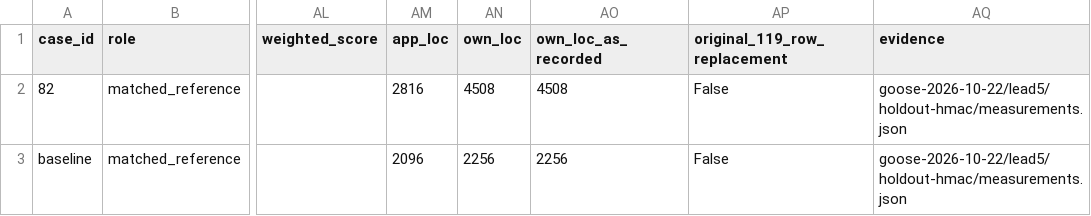
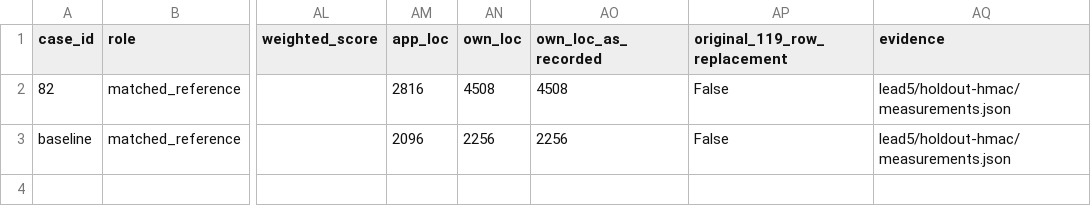
Before and after one commit to tbsvttr/twelve-dollar-server-challenge, a CSV file: benchmarks/goose-2026-10-22/matched-controls.csv, drawn as a sheet; only a part is shown, gaps mark what is left out; the diff names each change by its address in the sheet, - before the commit and + after, or states it on an @@ line.

Commit message:
Make Goose measurement tables directly navigable

```diff
--- a/benchmarks/goose-2026-10-22/matched-controls.csv
+++ b/benchmarks/goose-2026-10-22/matched-controls.csv
-AQ2:AQ3 (evidence): goose-2026-10-22/lead5/holdout-hmac/measurements.json
+AQ2:AQ3 (evidence): lead5/holdout-hmac/measurements.json
```
Also changed, not shown: benchmarks/goose-2026-10-22/goose-addition.csv, 3 other files.
